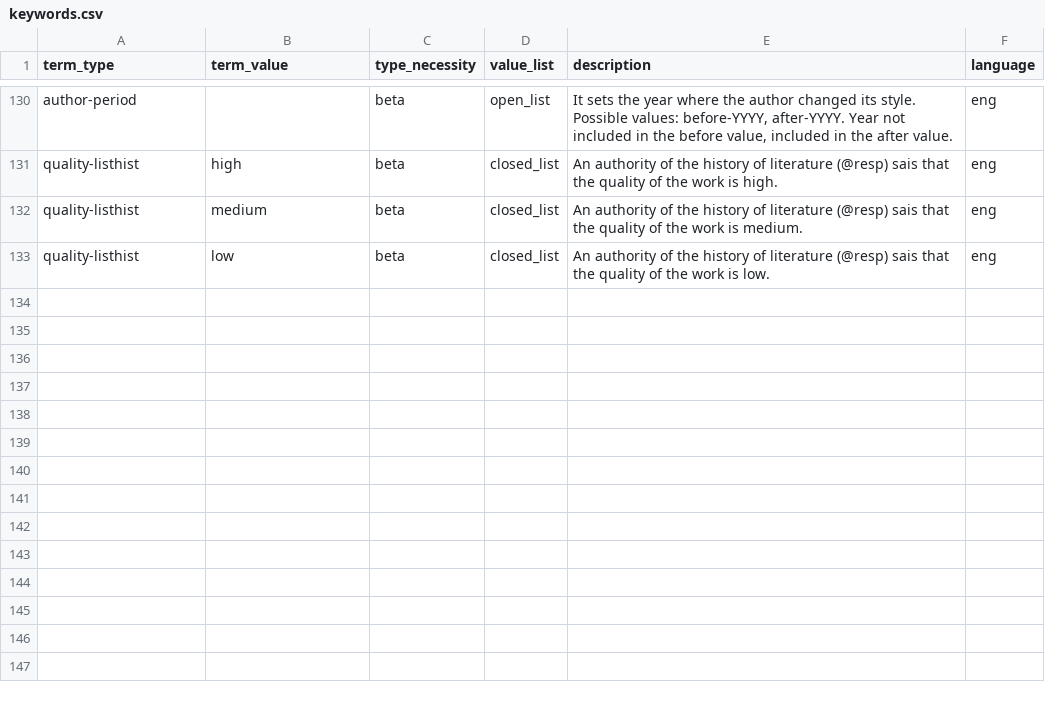
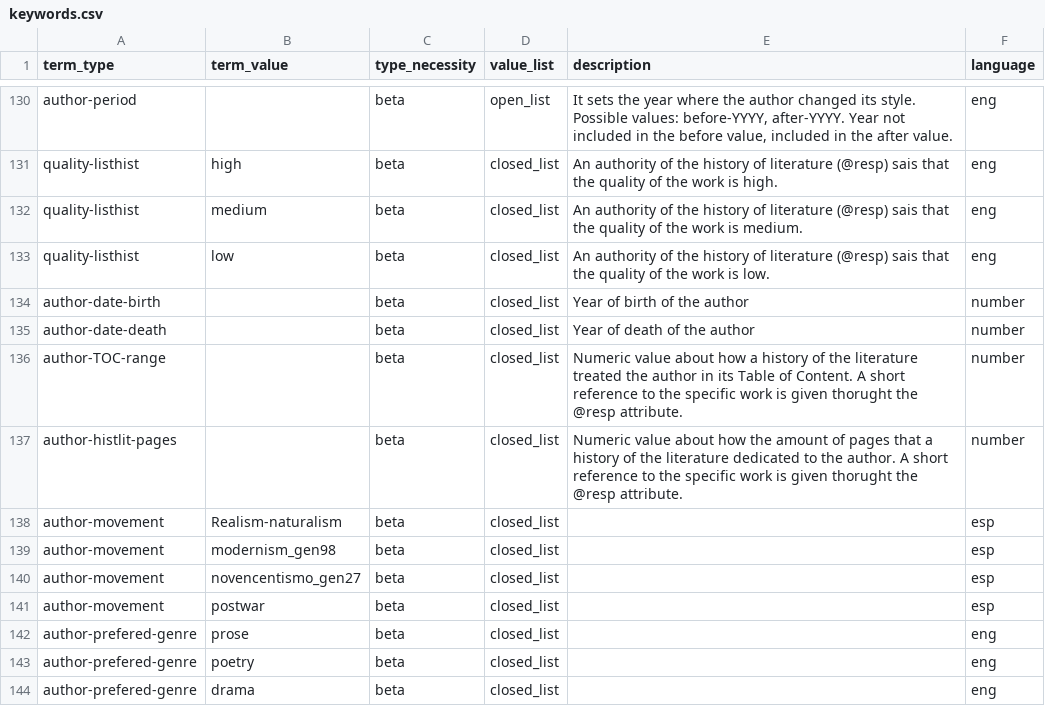
Before and after one commit to cligs/reference, a CSV file: keywords/keywords.csv, drawn as a sheet; only a part is shown, gaps mark what is left out; the diff names each change by its address in the sheet, - before the commit and + after, or states it on an @@ line.

Commit message:
Some new options about metadata

```diff
--- a/keywords/keywords.csv
+++ b/keywords/keywords.csv
+row 134: author-date-birth |  | beta | closed_list | Year of birth of the author | number
+row 135: author-date-death |  | beta | closed_list | Year of death of the author | number
+row 136: author-TOC-range |  | beta | closed_list | Numeric value about how a history of the literature treated the author in its Table of Content. A short reference to the specific work is given thorught the @resp attribute. | number
+row 137: author-histlit-pages |  | beta | closed_list | Numeric value about how the amount of pages that a history of the literature dedicated to the author. A short reference to the specific work is given thorught the @resp attribute. | number
+row 138: author-movement | Realism-naturalism | beta | closed_list |  | esp
+row 139: author-movement | modernism_gen98 | beta | closed_list |  | esp
+row 140: author-movement | novencentismo_gen27 | beta | closed_list |  | esp
+row 141: author-movement | postwar | beta | closed_list |  | esp
+row 142: author-prefered-genre | prose | beta | closed_list |  | eng
+row 143: author-prefered-genre | poetry | beta | closed_list |  | eng
+row 144: author-prefered-genre | drama | beta | closed_list |  | eng
```
